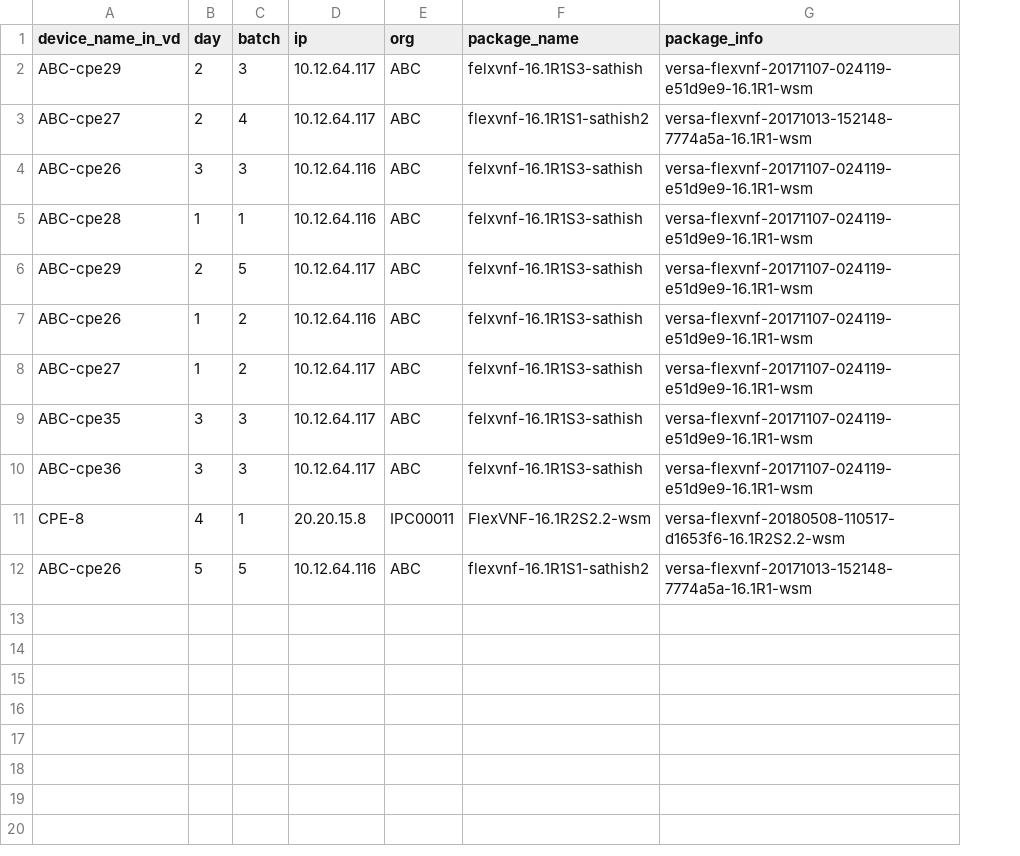
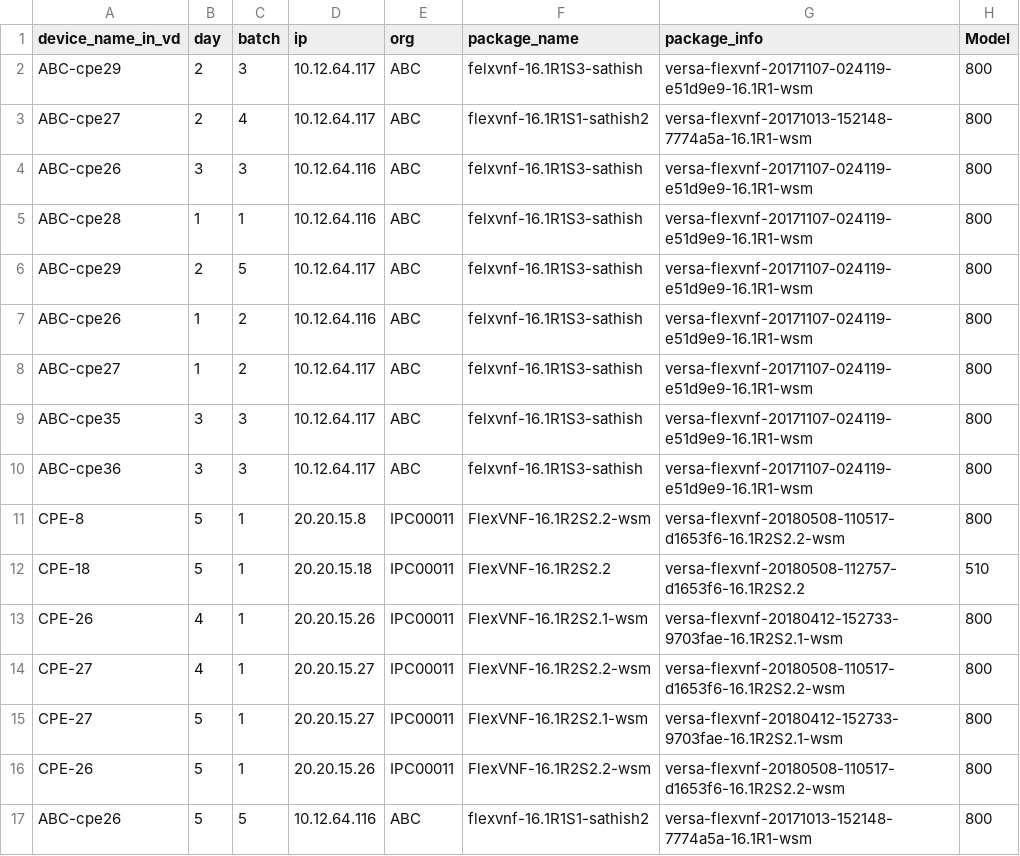
Before and after one commit to sathishkumarm4030/MIGRATION_TOOL, a CSV file: upgrade_device_list.csv, drawn as a sheet; the diff names each change by its address in the sheet, - before the commit and + after, or states it on an @@ line.

```diff
--- a/upgrade_device_list.csv
+++ b/upgrade_device_list.csv
+column H (Model), rows 2-11: all 800; row 17: 800
-B11 (day): 4
+B11 (day): 5
+row 12: CPE-18 | 5 | 1 | 20.20.15.18 | IPC00011 | FlexVNF-16.1R2S2.2 | versa-flexvnf-20180508-112757-d1653f6-16.1R2S2.2 | 510
+row 13: CPE-26 | 4 | 1 | 20.20.15.26 | IPC00011 | FlexVNF-16.1R2S2.1-wsm | versa-flexvnf-20180412-152733-9703fae-16.1R2S2.1-wsm | 800
+row 14: CPE-27 | 4 | 1 | 20.20.15.27 | IPC00011 | FlexVNF-16.1R2S2.2-wsm | versa-flexvnf-20180508-110517-d1653f6-16.1R2S2.2-wsm | 800
+row 15: CPE-27 | 5 | 1 | 20.20.15.27 | IPC00011 | FlexVNF-16.1R2S2.1-wsm | versa-flexvnf-20180412-152733-9703fae-16.1R2S2.1-wsm | 800
+row 16: CPE-26 | 5 | 1 | 20.20.15.26 | IPC00011 | FlexVNF-16.1R2S2.2-wsm | versa-flexvnf-20180508-110517-d1653f6-16.1R2S2.2-wsm | 800
```
Also changed, not shown: 7 other files.
